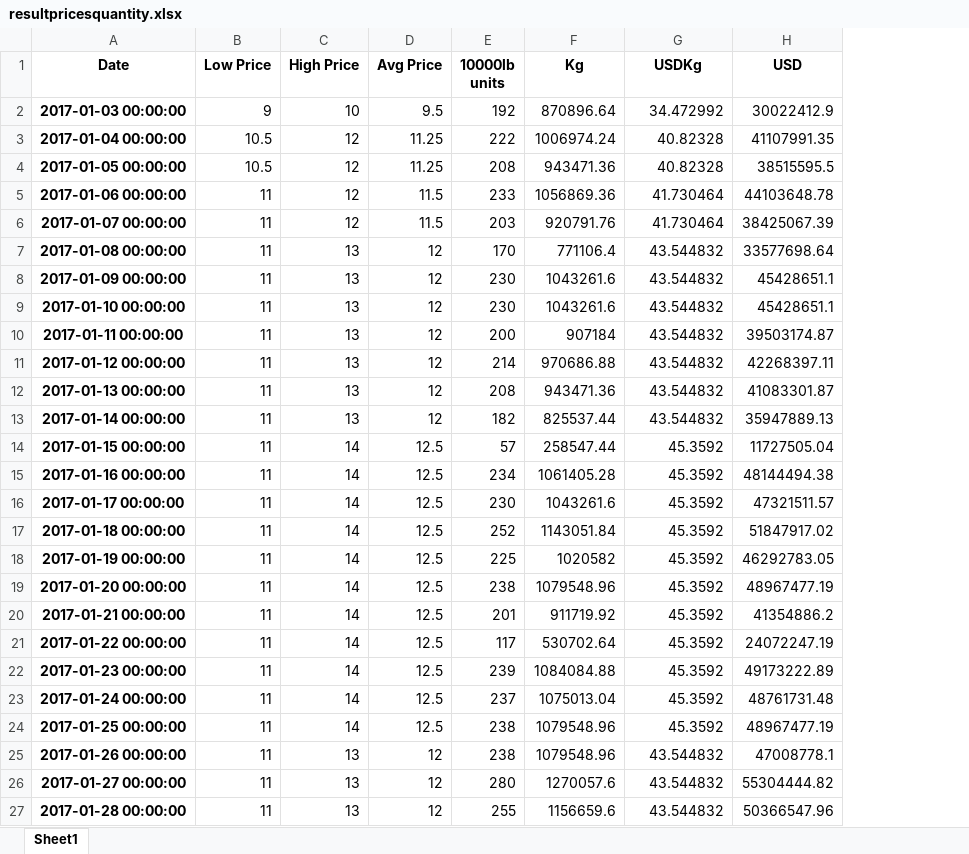
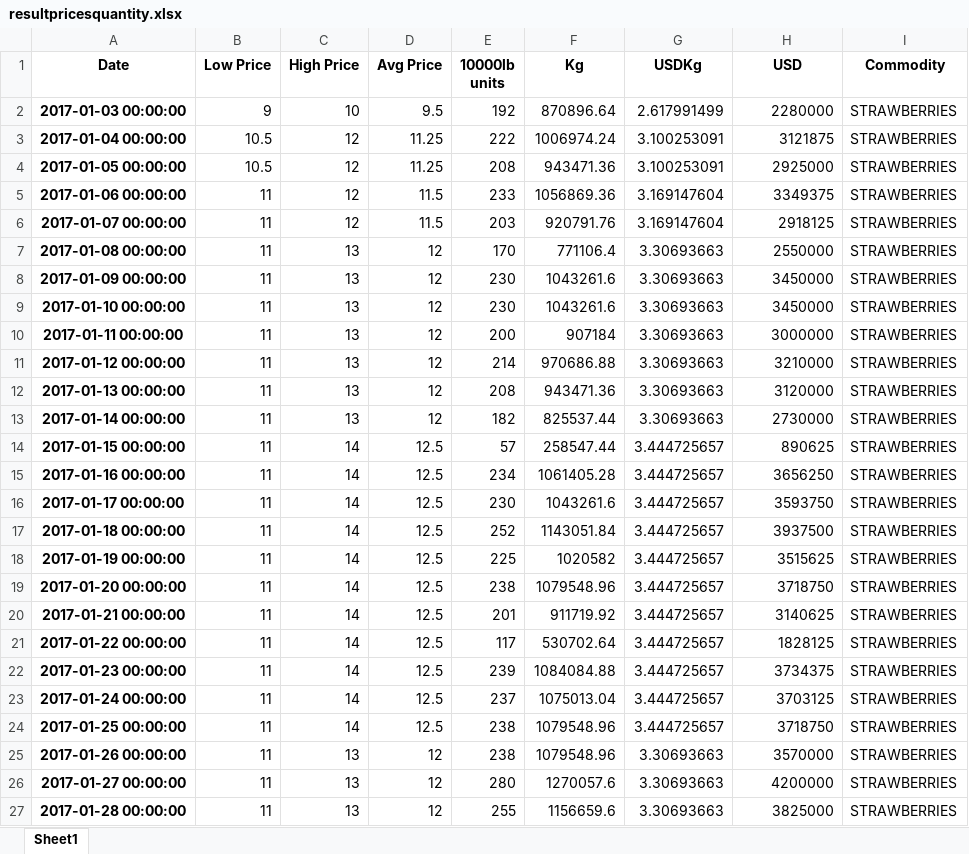
Before and after one commit to matozqui/pricing_study, an Excel workbook: Price_Study/US/Results/STRAWBERRIES/resultpricesquantity.xlsx, sheet Sheet1, drawn as a sheet; only a part is shown; values as stored, in another font and other column widths than the file's, no borders; the diff covers the shown part only; the diff names each change by its address in the sheet, - before the commit and + after, or states it on an @@ line.

```diff
--- a/Price_Study/US/Results/STRAWBERRIES/resultpricesquantity.xlsx (sheet Sheet1)
+++ b/Price_Study/US/Results/STRAWBERRIES/resultpricesquantity.xlsx (sheet Sheet1)
+column I (Commodity), rows 2-27: all STRAWBERRIES
-G2 (USDKg): 34.472992
+G2 (USDKg): 2.617991499
-H2 (USD): 30022412.9
+H2 (USD): 2280000
-G3:G4 (USDKg): 40.82328
+G3:G4 (USDKg): 3.100253091
-H3 (USD): 41107991.35
+H3 (USD): 3121875
-H4 (USD): 38515595.5
+H4 (USD): 2925000
-G5:G6 (USDKg): 41.730464
+G5:G6 (USDKg): 3.169147604
-H5 (USD): 44103648.78
+H5 (USD): 3349375
-H6 (USD): 38425067.39
+H6 (USD): 2918125
-G7:G13 (USDKg): 43.544832
+G7:G13 (USDKg): 3.30693663
-H7 (USD): 33577698.64
+H7 (USD): 2550000
-H8:H9 (USD): 45428651.1
+H8:H9 (USD): 3450000
-H10 (USD): 39503174.87
+H10 (USD): 3000000
-H11 (USD): 42268397.11
+H11 (USD): 3210000
-H12 (USD): 41083301.87
+H12 (USD): 3120000
-H13 (USD): 35947889.13
+H13 (USD): 2730000
-G14:G24 (USDKg): 45.3592
+G14:G24 (USDKg): 3.444725657
-H14 (USD): 11727505.04
+H14 (USD): 890625
-H15 (USD): 48144494.38
+H15 (USD): 3656250
-H16 (USD): 47321511.57
+H16 (USD): 3593750
-H17 (USD): 51847917.02
+H17 (USD): 3937500
-H18 (USD): 46292783.05
+H18 (USD): 3515625
-H19 (USD): 48967477.19
+H19 (USD): 3718750
-H20 (USD): 41354886.2
+H20 (USD): 3140625
-H21 (USD): 24072247.19
+H21 (USD): 1828125
-H22 (USD): 49173222.89
+H22 (USD): 3734375
-H23 (USD): 48761731.48
+H23 (USD): 3703125
-H24 (USD): 48967477.19
+H24 (USD): 3718750
-G25:G27 (USDKg): 43.544832
+G25:G27 (USDKg): 3.30693663
-H25 (USD): 47008778.1
+H25 (USD): 3570000
-H26 (USD): 55304444.82
+H26 (USD): 4200000
-H27 (USD): 50366547.96
+H27 (USD): 3825000
```
Also changed, not shown: 1 added row and 1886 edited cells elsewhere in this sheet, Price_Study/US/Results/BLUEBERRIES/prices.xlsx, Price_Study/US/Results/BLUEBERRIES/resultpricesquantity.xlsx, 56 other files.
